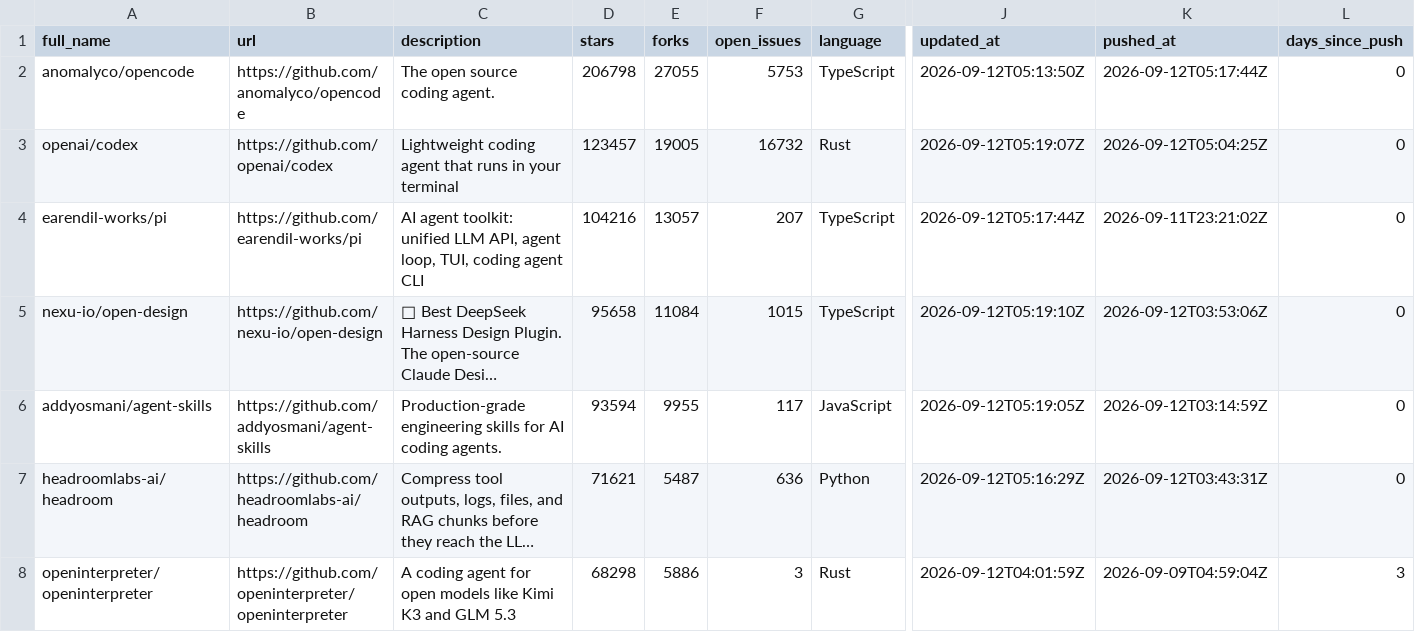
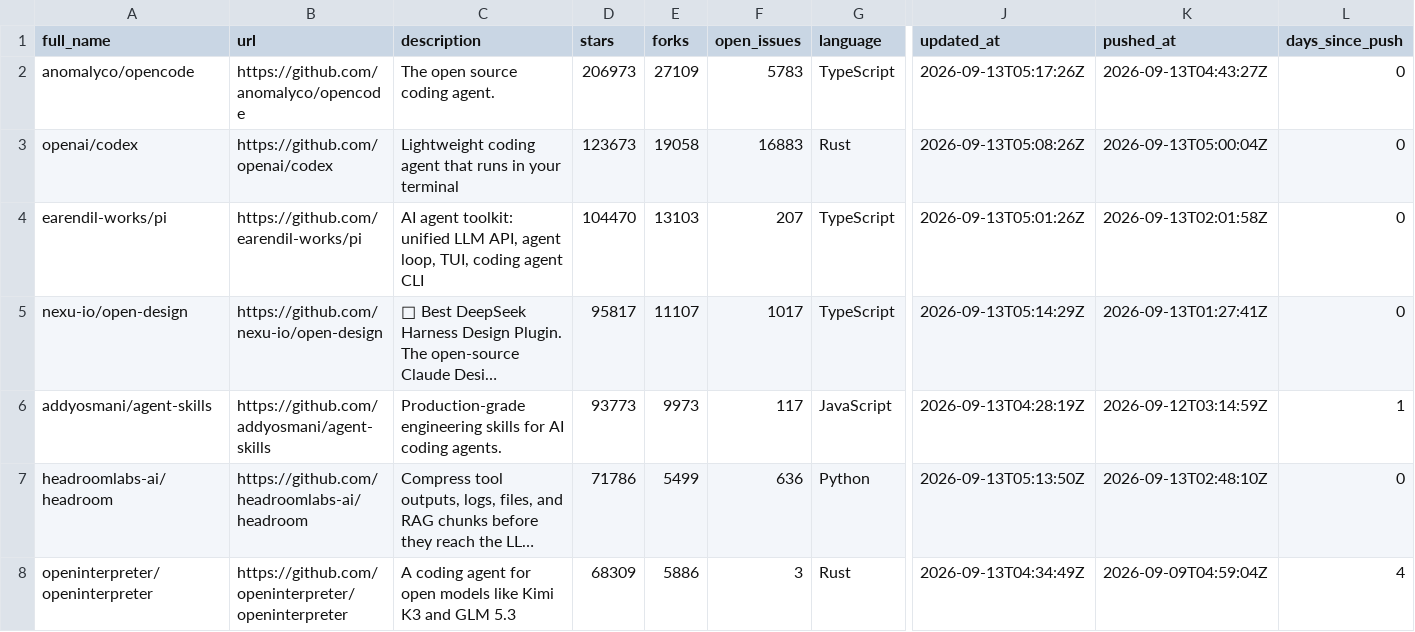
Before and after one commit to LeonSchaefer1/agentic-coding-trends-2026, a CSV file: data/agentic-coding-repositories-2026.csv, drawn as a sheet; only a part is shown, gaps mark what is left out; long unchanged cells end in …; the diff covers the shown part only; the diff names each change by its address in the sheet, - before the commit and + after, or states it on an @@ line.

Commit message:
data: refresh daily snapshot

```diff
--- a/data/agentic-coding-repositories-2026.csv
+++ b/data/agentic-coding-repositories-2026.csv
-D2 (stars): 206798
+D2 (stars): 206973
-E2 (forks): 27055
+E2 (forks): 27109
-F2 (open_issues): 5753
+F2 (open_issues): 5783
-J2 (updated_at): 2026-09-12T05:13:50Z
+J2 (updated_at): 2026-09-13T05:17:26Z
-K2 (pushed_at): 2026-09-12T05:17:44Z
+K2 (pushed_at): 2026-09-13T04:43:27Z
-D3 (stars): 123457
+D3 (stars): 123673
-E3 (forks): 19005
+E3 (forks): 19058
-F3 (open_issues): 16732
+F3 (open_issues): 16883
-J3 (updated_at): 2026-09-12T05:19:07Z
+J3 (updated_at): 2026-09-13T05:08:26Z
-K3 (pushed_at): 2026-09-12T05:04:25Z
+K3 (pushed_at): 2026-09-13T05:00:04Z
-D4 (stars): 104216
+D4 (stars): 104470
-E4 (forks): 13057
+E4 (forks): 13103
-J4 (updated_at): 2026-09-12T05:17:44Z
+J4 (updated_at): 2026-09-13T05:01:26Z
-K4 (pushed_at): 2026-09-11T23:21:02Z
+K4 (pushed_at): 2026-09-13T02:01:58Z
-D5 (stars): 95658
+D5 (stars): 95817
-E5 (forks): 11084
+E5 (forks): 11107
-F5 (open_issues): 1015
+F5 (open_issues): 1017
-J5 (updated_at): 2026-09-12T05:19:10Z
+J5 (updated_at): 2026-09-13T05:14:29Z
-K5 (pushed_at): 2026-09-12T03:53:06Z
+K5 (pushed_at): 2026-09-13T01:27:41Z
-D6 (stars): 93594
+D6 (stars): 93773
-E6 (forks): 9955
+E6 (forks): 9973
-J6 (updated_at): 2026-09-12T05:19:05Z
+J6 (updated_at): 2026-09-13T04:28:19Z
-L6 (days_since_push): 0
+L6 (days_since_push): 1
-D7 (stars): 71621
+D7 (stars): 71786
-E7 (forks): 5487
+E7 (forks): 5499
-J7 (updated_at): 2026-09-12T05:16:29Z
+J7 (updated_at): 2026-09-13T05:13:50Z
-K7 (pushed_at): 2026-09-12T03:43:31Z
+K7 (pushed_at): 2026-09-13T02:48:10Z
-D8 (stars): 68298
+D8 (stars): 68309
-J8 (updated_at): 2026-09-12T04:01:59Z
+J8 (updated_at): 2026-09-13T04:34:49Z
-L8 (days_since_push): 3
+L8 (days_since_push): 4
```
Also changed, not shown: 151 edited cells elsewhere in this file, 1 other file.
